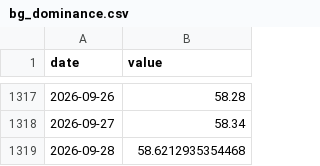
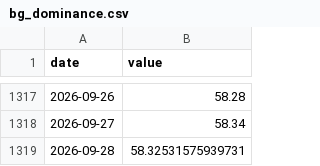
Before and after one commit to cool1990/Invest_Dashboard, a CSV file: data/raw/crypto/bg_dominance.csv, drawn as a sheet; only a part is shown, gaps mark what is left out.

```diff
--- a/data/raw/crypto/bg_dominance.csv
+++ b/data/raw/crypto/bg_dominance.csv
@@ -1318,2 +1318,2 @@ date,value
 2026-09-27,58.34
-2026-09-28,58.6212935354468
+2026-09-28,58.32531575939731
```
Also changed, not shown: data/raw/crypto/binance_btc.csv, data/raw/crypto/binance_eth.csv, 5 other files.
